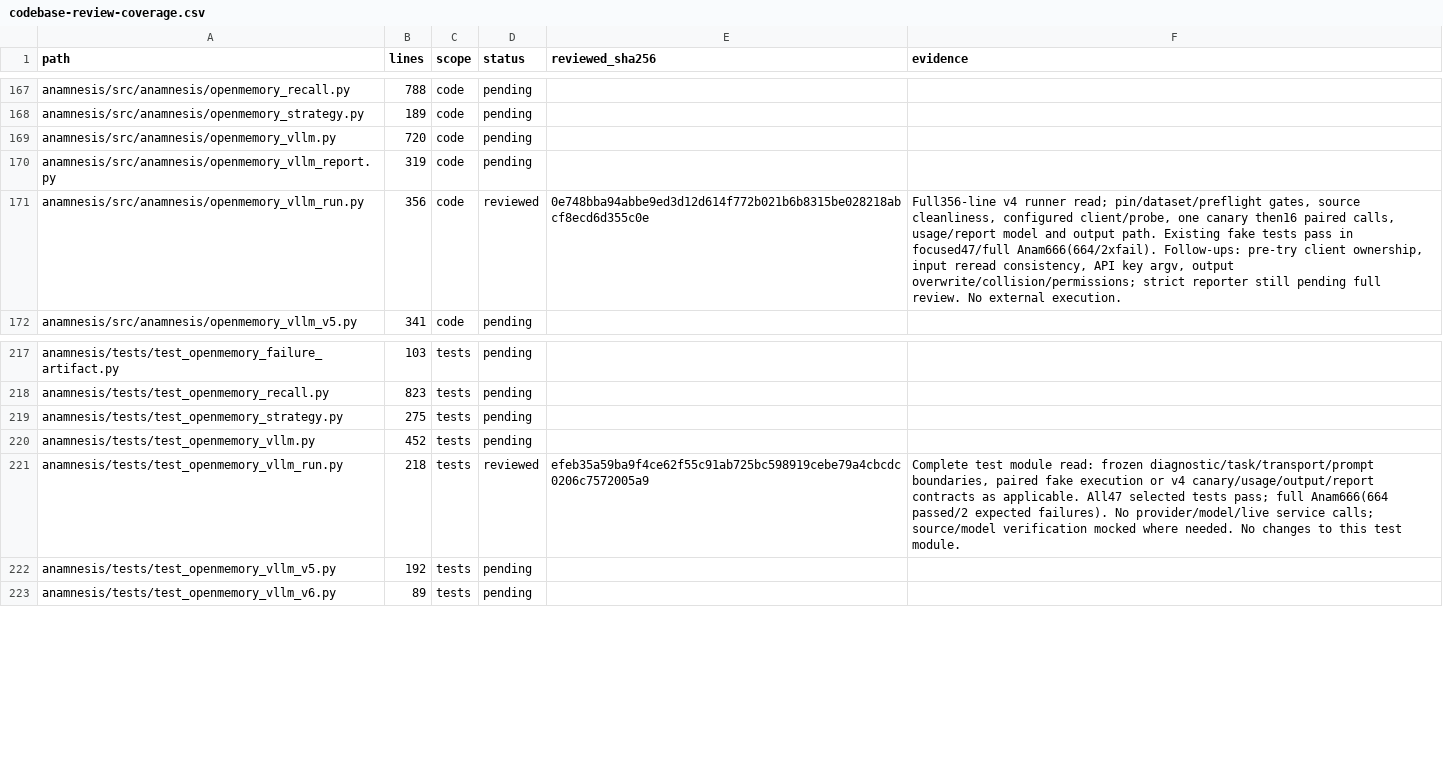
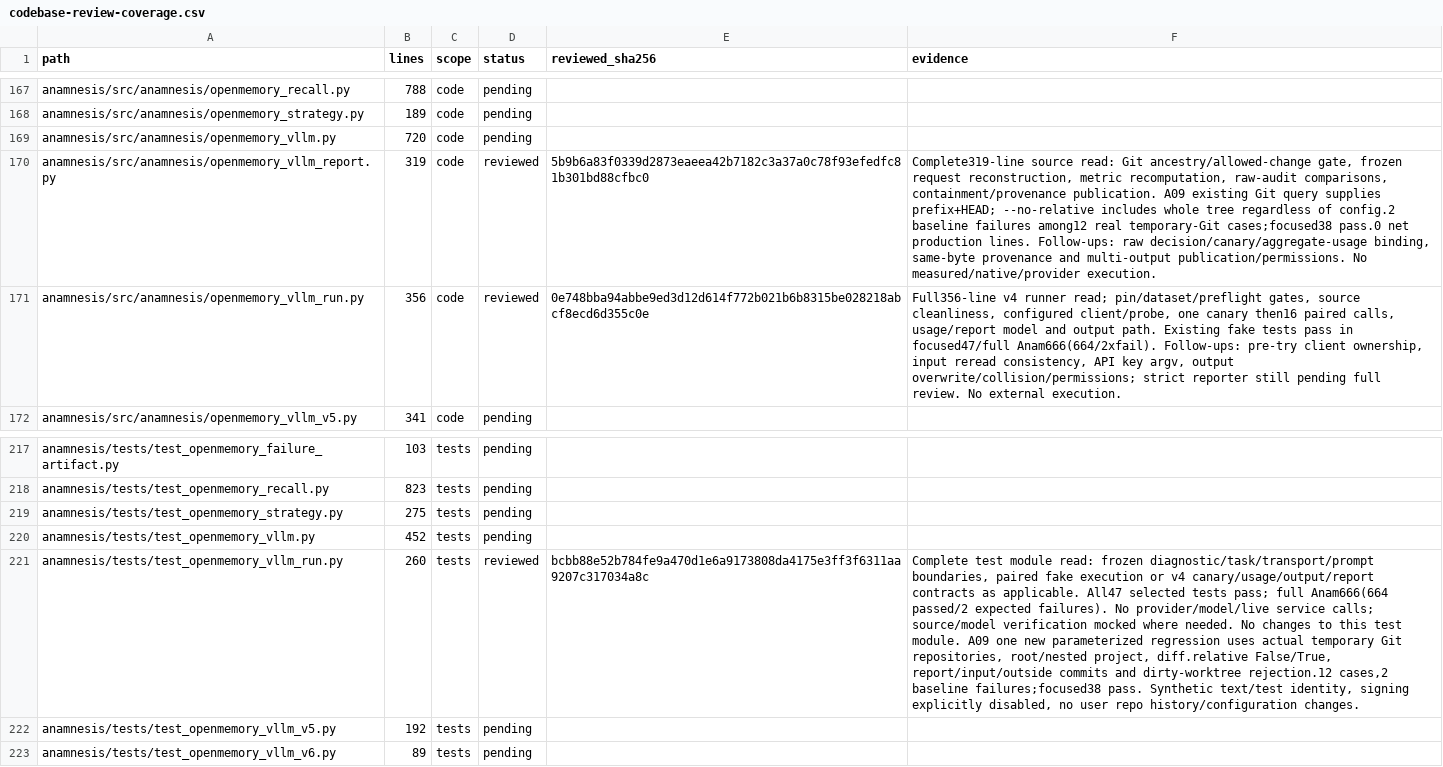
Before and after one commit to anaschatz/Cyrus, a CSV file: docs/codebase-review-coverage.csv, drawn as a sheet; only a part is shown, gaps mark what is left out; the diff names each change by its address in the sheet, - before the commit and + after, or states it on an @@ line.

Commit message:
fix: validate reporter changes against full Git tree

```diff
--- a/docs/codebase-review-coverage.csv
+++ b/docs/codebase-review-coverage.csv
-D170 (status): pending
+D170 (status): reviewed
-E170 (reviewed_sha256): (empty)
+E170 (reviewed_sha256): 5b9b6a83f0339d2873eaeea42b7182c3a37a0c78f93efedfc81b301bd88cfbc0
-F170 (evidence): (empty)
+F170 (evidence): Complete319-line source read: Git ancestry/allowed-change gate, frozen request reconstruction, metric recomputation, raw-audit comparisons, containment/provenance publication. A09 existing Git query supplies prefix+HEAD; --no-relative includes whole tree regardless of config.2 baseline failures among12 real temporary-Git cases;focused38 pass.0 net production lines. Follow-ups: raw decision/canary/aggregate-usage binding, same-byte provenance and multi-output publication/permissions. No measured/native/provider execution.
-B221 (lines): 218
+B221 (lines): 260
-E221 (reviewed_sha256): efeb35a59ba9f4ce62f55c91ab725bc598919cebe79a4cbcdc0206c7572005a9
+E221 (reviewed_sha256): bcbb88e52b784fe9a470d1e6a9173808da4175e3ff3f6311aa9207c317034a8c
-F221 (evidence): …test module.
+F221 (evidence): …test module. A09 one new parameterized regression uses actual temporary Git repositories, root/nested project, diff.relative False/True, report/input/outside commits and dirty-worktree rejection.12 cases,2 baseline failures;focused38 pass. Synthetic text/test identity, signing explicitly disabled, no user repo history/configuration changes.
```
Also changed, not shown: 3 other files.
